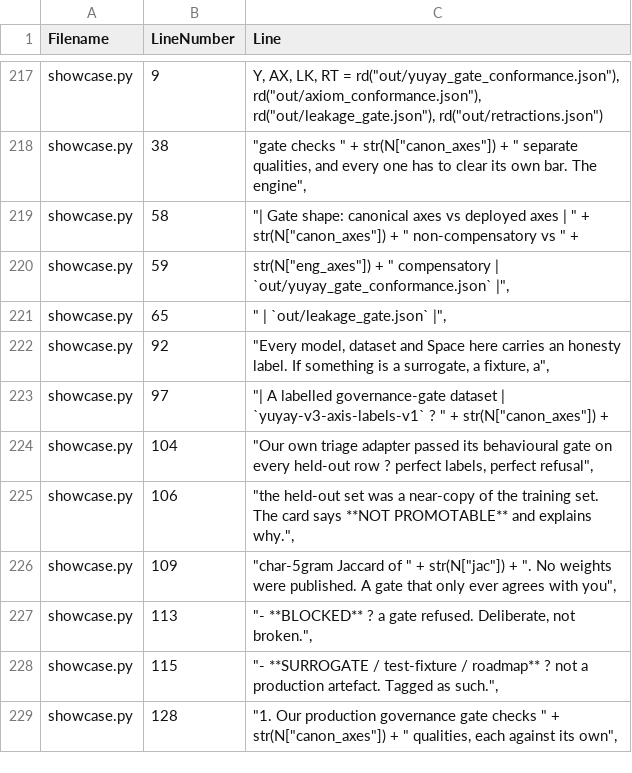
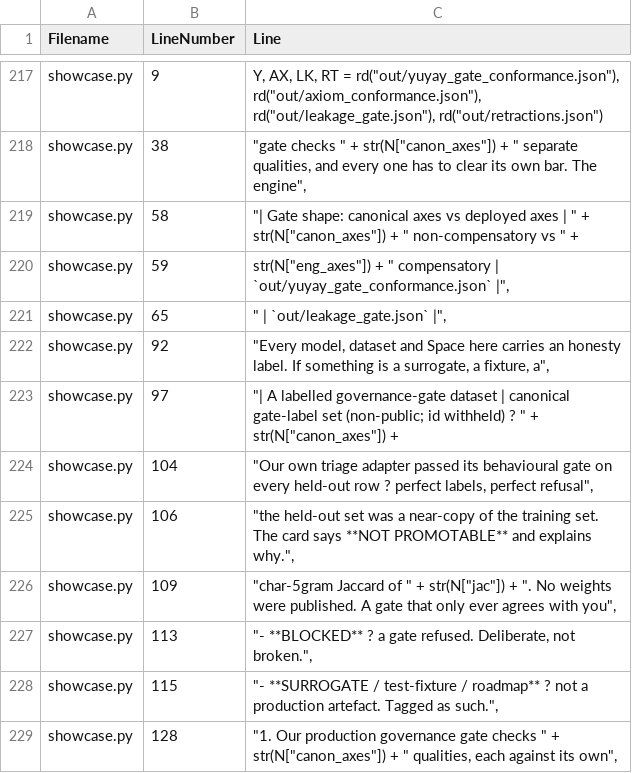
Before and after one commit to szl-holdings/szl-typesafe-triage, a CSV file: ops-report/gate-definitions.csv, drawn as a sheet; only a part is shown, gaps mark what is left out.

```diff
--- a/ops-report/gate-definitions.csv
+++ b/ops-report/gate-definitions.csv
@@ -222,3 +222,3 @@
 "showcase.py","92"," ""Every model, dataset and Space here carries an honesty label. If something is a surrogate, a fixture, a"","
-"showcase.py","97"," ""| A labelled governance-gate dataset | `yuyay-v3-axis-labels-v1` ? "" + str(N[""canon_axes""]) +"
+"showcase.py","97"," ""| A labelled governance-gate dataset | canonical gate-label set (non-public; id withheld) ? "" + str(N[""canon_axes""]) +"
 "showcase.py","104"," ""Our own triage adapter passed its behavioural gate on every held-out row ? perfect labels, perfect refusal"","
```
Also changed, not shown: 22 other files.
